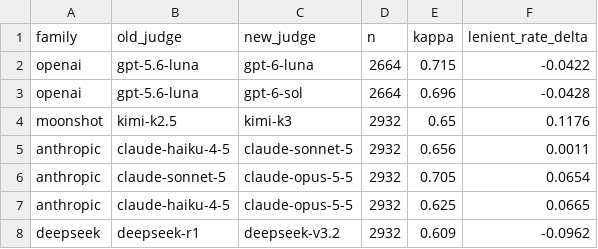
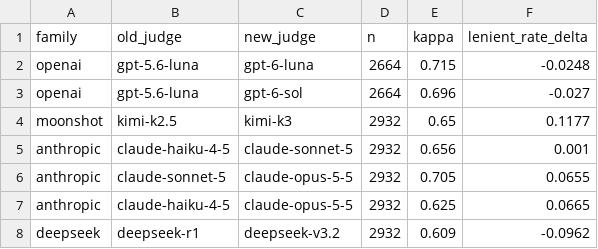
Before and after one commit to intel/dokimi, a CSV file: dokimi/docs/assets/judge-panel/generations/generation_kappa.csv, drawn as a sheet.

Commit message:
fix(judge-panel): lenient delta on the answers both judges grade
The pair delta subtracted each judge's rate over its own rows. It now compares the two judges on the shared rows the kappa uses. The OpenAI deltas move from -0.042 and -0.043 to -0.025 and -0.027; the study page and generation_kappa.csv are regenerated from gen.py on the same grades.

Thread: PRRT_kwDOVBg7g8623OX-
Signed-off-by: Nikolay Petrov <nikolay.a.petrov@intel.com>

```diff
--- a/dokimi/docs/assets/judge-panel/generations/generation_kappa.csv
+++ b/dokimi/docs/assets/judge-panel/generations/generation_kappa.csv
@@ -1,7 +1,7 @@
 family,old_judge,new_judge,n,kappa,lenient_rate_delta
-openai,gpt-5.6-luna,gpt-6-luna,2664,0.715,-0.0422
-openai,gpt-5.6-luna,gpt-6-sol,2664,0.696,-0.0428
-moonshot,kimi-k2.5,kimi-k3,2932,0.65,0.1176
-anthropic,claude-haiku-4-5,claude-sonnet-5,2932,0.656,0.0011
-anthropic,claude-sonnet-5,claude-opus-5-5,2932,0.705,0.0654
+openai,gpt-5.6-luna,gpt-6-luna,2664,0.715,-0.0248
+openai,gpt-5.6-luna,gpt-6-sol,2664,0.696,-0.027
+moonshot,kimi-k2.5,kimi-k3,2932,0.65,0.1177
+anthropic,claude-haiku-4-5,claude-sonnet-5,2932,0.656,0.001
+anthropic,claude-sonnet-5,claude-opus-5-5,2932,0.705,0.0655
 anthropic,claude-haiku-4-5,claude-opus-5-5,2932,0.625,0.0665
```
Also changed, not shown: 3 other files.
